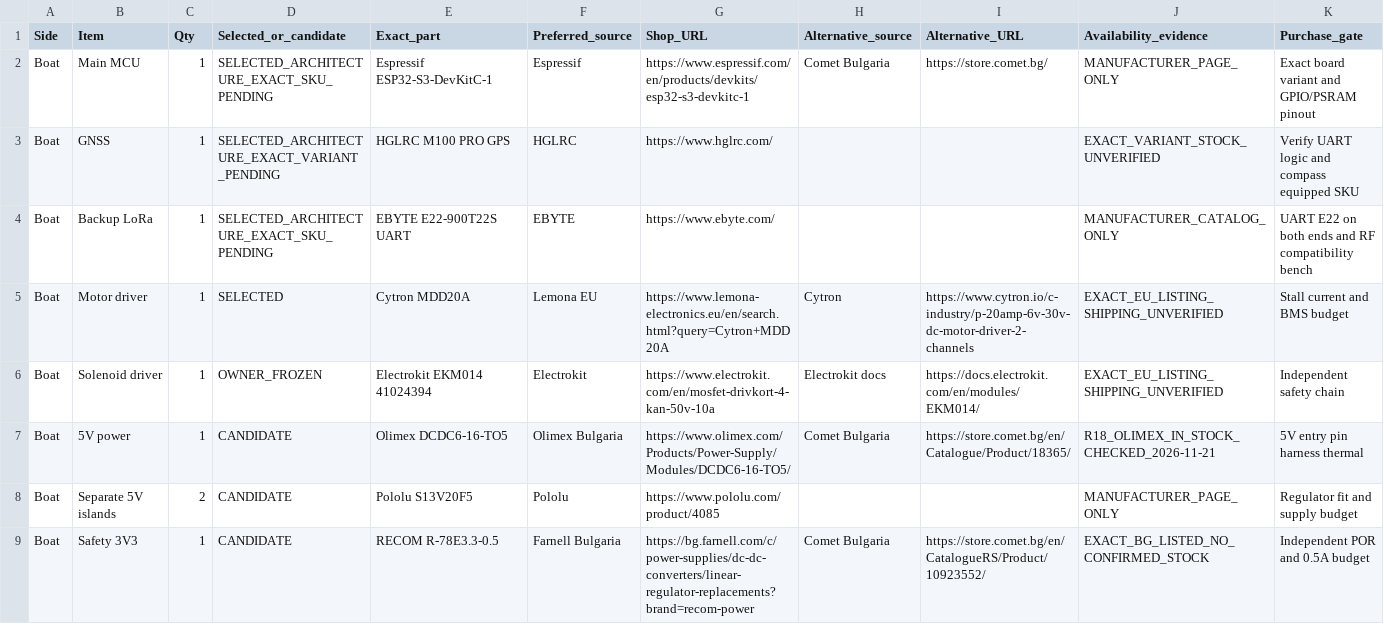
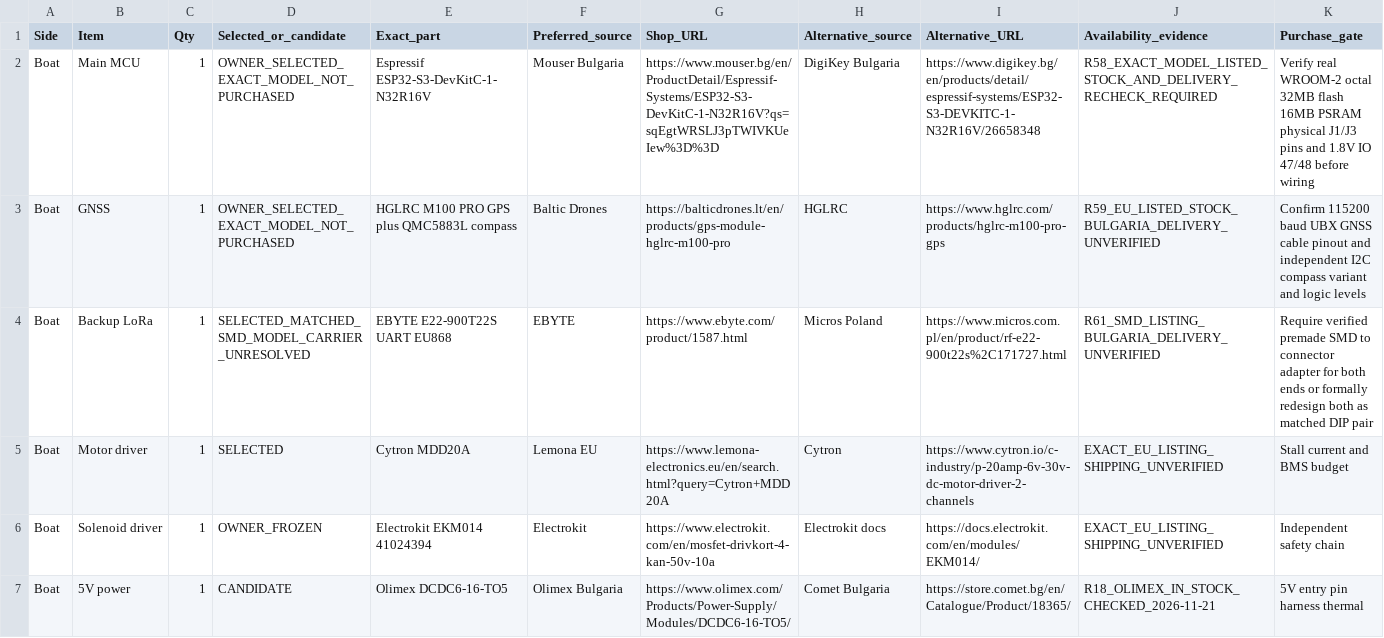
Before and after one commit to vankatad4-hue/BaitBoat-Update, a CSV file: docs/PROJECT_PURCHASE_REGISTER_R20.csv, drawn as a sheet; only a part is shown; the shorter side is filled out with more unchanged rows; the diff covers the shown part only.

Commit message:
R62 reconcile canonical purchase register with selected Boat/Remote endpoint SKUs and matched E22 SMD carrier gate

```diff
--- a/docs/PROJECT_PURCHASE_REGISTER_R20.csv
+++ b/docs/PROJECT_PURCHASE_REGISTER_R20.csv
@@ -1,5 +1,5 @@
 Side,Item,Qty,Selected_or_candidate,Exact_part,Preferred_source,Shop_URL,Alternative_source,Alternative_URL,Availability_evidence,Purchase_gate
-Boat,Main MCU,1,SELECTED_ARCHITECTURE_EXACT_SKU_PENDING,Espressif ESP32-S3-DevKitC-1,Espressif,https://www.espressif.com/en/products/devkits/esp32-s3-devkitc-1,Comet Bulgaria,https://store.comet.bg/,MANUFACTURER_PAGE_ONLY,Exact board variant and GPIO/PSRAM pinout
-Boat,GNSS,1,SELECTED_ARCHITECTURE_EXACT_VARIANT_PENDING,HGLRC M100 PRO GPS,HGLRC,https://www.hglrc.com/,,,EXACT_VARIANT_STOCK_UNVERIFIED,Verify UART logic and compass equipped SKU
-Boat,Backup LoRa,1,SELECTED_ARCHITECTURE_EXACT_SKU_PENDING,EBYTE E22-900T22S UART,EBYTE,https://www.ebyte.com/,,,MANUFACTURER_CATALOG_ONLY,UART E22 on both ends and RF compatibility bench
+Boat,Main MCU,1,OWNER_SELECTED_EXACT_MODEL_NOT_PURCHASED,Espressif ESP32-S3-DevKitC-1-N32R16V,Mouser Bulgaria,https://www.mouser.bg/en/ProductDetail/Espressif-Systems/ESP32-S3-DevKitC-1-N32R16V?qs=sqEgtWRSLJ3pTWIVKUeIew%3D%3D,DigiKey Bulgaria,https://www.digikey.bg/en/products/detail/espressif-systems/ESP32-S3-DEVKITC-1-N32R16V/26658348,R58_EXACT_MODEL_LISTED_STOCK_AND_DELIVERY_RECHECK_REQUIRED,Verify real WROOM-2 octal 32MB flash 16MB PSRAM physical J1/J3 pins and 1.8V IO 47/48 before wiring
+Boat,GNSS,1,OWNER_SELECTED_EXACT_MODEL_NOT_PURCHASED,HGLRC M100 PRO GPS plus QMC5883L compass,Baltic Drones,https://balticdrones.lt/en/products/gps-module-hglrc-m100-pro,HGLRC,https://www.hglrc.com/products/hglrc-m100-pro-gps,R59_EU_LISTED_STOCK_BULGARIA_DELIVERY_UNVERIFIED,Confirm 115200 baud UBX GNSS cable pinout and independent I2C compass variant and logic levels
+Boat,Backup LoRa,1,SELECTED_MATCHED_SMD_MODEL_CARRIER_UNRESOLVED,EBYTE E22-900T22S UART EU868,EBYTE,https://www.ebyte.com/product/1587.html,Micros Poland,https://www.micros.com.pl/en/product/rf-e22-900t22s%2C171727.html,R61_SMD_LISTING_BULGARIA_DELIVERY_UNVERIFIED,Require verified premade SMD to connector adapter for both ends or formally redesign both as matched DIP pair
 Boat,Motor driver,1,SELECTED,Cytron MDD20A,Lemona EU,https://www.lemona-electronics.eu/en/search.html?query=Cytron+MDD20A,Cytron,https://www.cytron.io/c-industry/p-20amp-6v-30v-dc-motor-driver-2-channels,EXACT_EU_LISTING_SHIPPING_UNVERIFIED,Stall current and BMS budget
```
Also changed, not shown: 10 edited cells elsewhere in this file.
